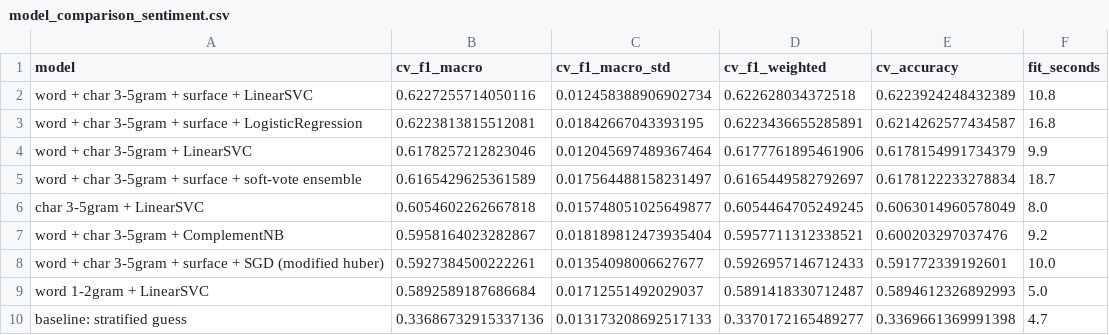
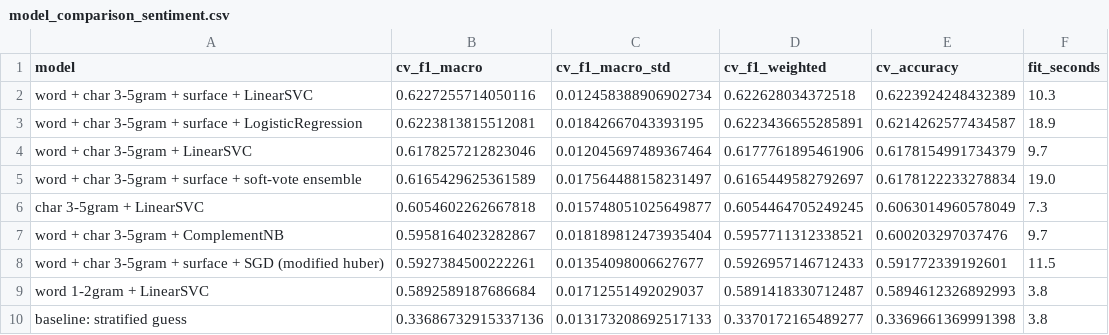
Before and after one commit to panshularora/eda, a CSV file: round2/reports/model_comparison_sentiment.csv, drawn as a sheet.

```diff
--- a/round2/reports/model_comparison_sentiment.csv
+++ b/round2/reports/model_comparison_sentiment.csv
@@ -1,10 +1,10 @@
 model,cv_f1_macro,cv_f1_macro_std,cv_f1_weighted,cv_accuracy,fit_seconds
-word + char 3-5gram + surface + LinearSVC,0.6227255714050116,0.012458388906902734,0.622628034372518,0.6223924248432389,10.8
-word + char 3-5gram + surface + LogisticRegression,0.6223813815512081,0.01842667043393195,0.6223436655285891,0.6214262577434587,16.8
-word + char 3-5gram + LinearSVC,0.6178257212823046,0.012045697489367464,0.6177761895461906,0.6178154991734379,9.9
-word + char 3-5gram + surface + soft-vote ensemble,0.6165429625361589,0.017564488158231497,0.6165449582792697,0.6178122233278834,18.7
-char 3-5gram + LinearSVC,0.6054602262667818,0.015748051025649877,0.6054464705249245,0.6063014960578049,8.0
-word + char 3-5gram + ComplementNB,0.5958164023282867,0.018189812473935404,0.5957711312338521,0.600203297037476,9.2
-word + char 3-5gram + surface + SGD (modified huber),0.5927384500222261,0.01354098006627677,0.5926957146712433,0.591772339192601,10.0
-word 1-2gram + LinearSVC,0.5892589187686684,0.01712551492029037,0.5891418330712487,0.5894612326892993,5.0
-baseline: stratified guess,0.33686732915337136,0.013173208692517133,0.3370172165489277,0.3369661369991398,4.7
+word + char 3-5gram + surface + LinearSVC,0.6227255714050116,0.012458388906902734,0.622628034372518,0.6223924248432389,10.3
+word + char 3-5gram + surface + LogisticRegression,0.6223813815512081,0.01842667043393195,0.6223436655285891,0.6214262577434587,18.9
+word + char 3-5gram + LinearSVC,0.6178257212823046,0.012045697489367464,0.6177761895461906,0.6178154991734379,9.7
+word + char 3-5gram + surface + soft-vote ensemble,0.6165429625361589,0.017564488158231497,0.6165449582792697,0.6178122233278834,19.0
+char 3-5gram + LinearSVC,0.6054602262667818,0.015748051025649877,0.6054464705249245,0.6063014960578049,7.3
+word + char 3-5gram + ComplementNB,0.5958164023282867,0.018189812473935404,0.5957711312338521,0.600203297037476,9.7
+word + char 3-5gram + surface + SGD (modified huber),0.5927384500222261,0.01354098006627677,0.5926957146712433,0.591772339192601,11.5
+word 1-2gram + LinearSVC,0.5892589187686684,0.01712551492029037,0.5891418330712487,0.5894612326892993,3.8
+baseline: stratified guess,0.33686732915337136,0.013173208692517133,0.3370172165489277,0.3369661369991398,3.8
```
Also changed, not shown: 3 other files.
